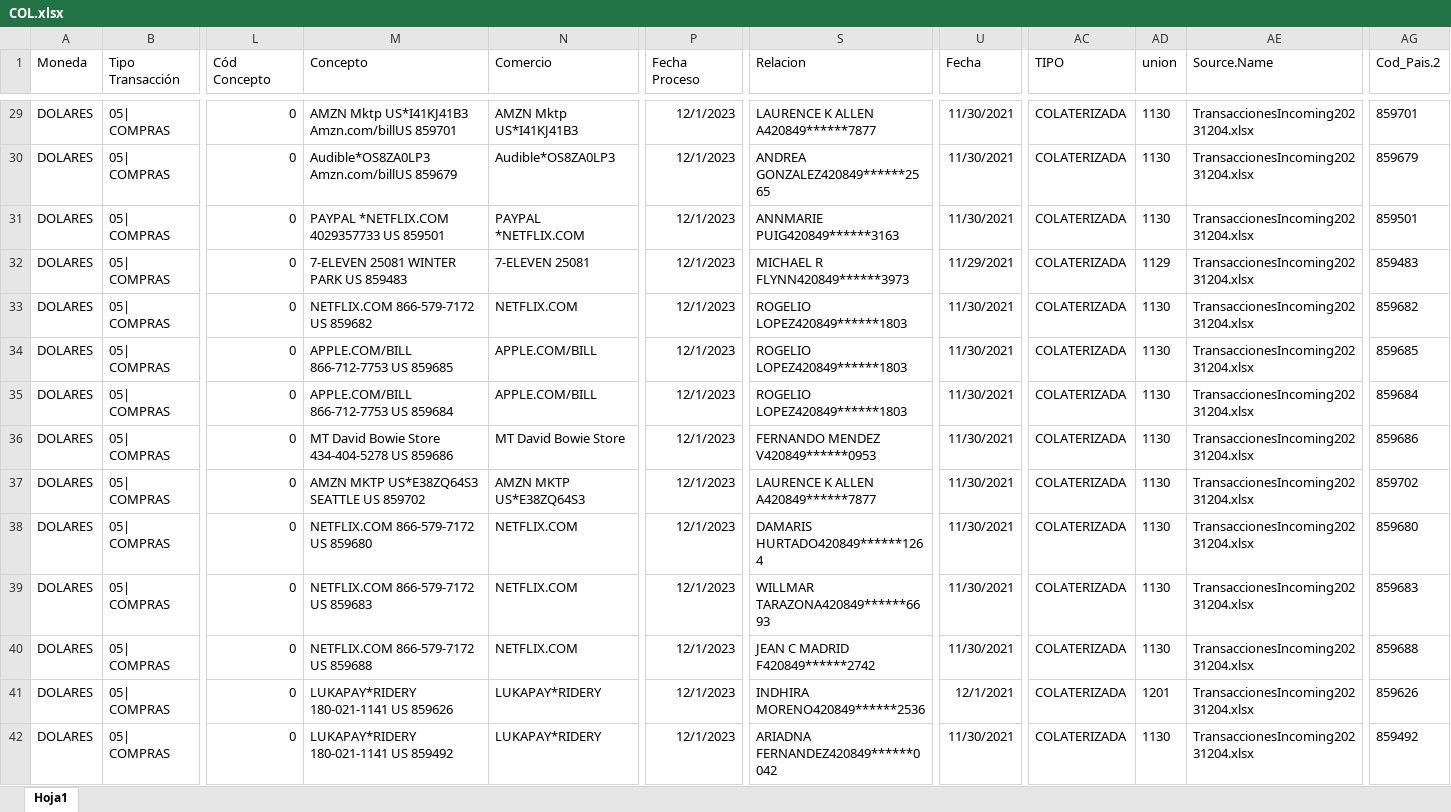
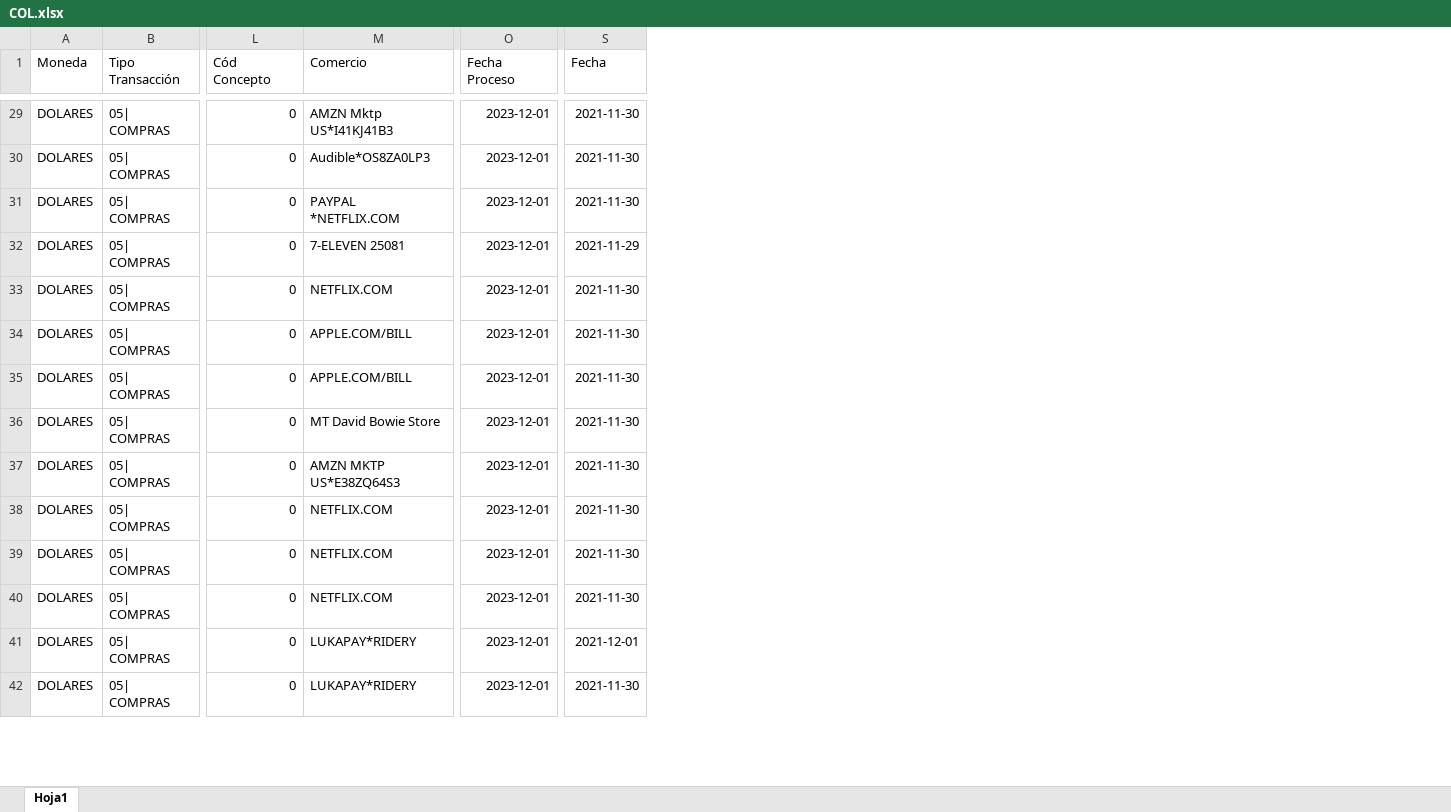
Before and after one commit to carloseliaslopez/sispla, an Excel workbook: RECURSOS/INCOMINS-DATAS/COL.xlsx, sheet Hoja1, drawn as a sheet; only a part is shown, gaps mark what is left out; values as stored, in another font and other column widths than the file's, no borders; removed rows and columns are numbered as before the commit, all else as after; the diff covers the shown part only; the diff names each change by its address in the sheet, - before the commit and + after, or states it on an @@ line.

```diff
--- a/RECURSOS/INCOMINS-DATAS/COL.xlsx (sheet Hoja1)
+++ b/RECURSOS/INCOMINS-DATAS/COL.xlsx (sheet Hoja1)
-column M (Concepto), rows 29-42: AMZN Mktp US*I41KJ41B3 Amzn.com/billUS 859701 | Audible*OS8ZA0LP3 Amzn.com/billUS 859679 | PAYPAL *NETFLIX.COM 4029357733 US 859501 | 7-ELEVEN 25081 WINTER PARK US 859483 | NETFLIX.COM 866-579-7172 US 859682 | APPLE.COM/BILL 866-712-7753 US 859685 | APPLE.COM/BILL 866-712-7753 US 859684 | MT David Bowie Store 434-404-5278 US 859686 | AMZN MKTP US*E38ZQ64S3 SEATTLE US 859702 | NETFLIX.COM 866-579-7172 US 859680 | NETFLIX.COM 866-579-7172 US 859683 | NETFLIX.COM 866-579-7172 US 859688 | LUKAPAY*RIDERY 180-021-1141 US 859626 | LUKAPAY*RIDERY 180-021-1141 US 859492
-column S (Relacion), rows 29-42: LAURENCE K ALLEN A420849******7877 | ANDREA GONZALEZ420849******2565 | ANNMARIE PUIG420849******3163 | MICHAEL R FLYNN420849******3973 | ROGELIO LOPEZ420849******1803 | ROGELIO LOPEZ420849******1803 | ROGELIO LOPEZ420849******1803 | FERNANDO MENDEZ V420849******0953 | LAURENCE K ALLEN A420849******7877 | DAMARIS HURTADO420849******1264 | WILLMAR TARAZONA420849******6693 | JEAN C MADRID F420849******2742 | INDHIRA MORENO420849******2536 | ARIADNA FERNANDEZ420849******0042
-column AC (TIPO), rows 29-42: all COLATERIZADA
-column AD (union), rows 29-42: 1130 | 1130 | 1130 | 1129 | 1130 | 1130 | 1130 | 1130 | 1130 | 1130 | 1130 | 1130 | 1201 | 1130
-column AE (Source.Name), rows 29-42: all TransaccionesIncoming20231204.xlsx
-column AG (Cod_Pais.2), rows 29-42: 859701 | 859679 | 859501 | 859483 | 859682 | 859685 | 859684 | 859686 | 859702 | 859680 | 859683 | 859688 | 859626 | 859492
-O29:O42 (Fecha Proceso): 12/1/2023
+O29:O42 (Fecha Proceso): 2023-12-01
-S29:S31 (Fecha): 11/30/2021
+S29:S31 (Fecha): 2021-11-30
-S32 (Fecha): 11/29/2021
+S32 (Fecha): 2021-11-29
-S33:S40 (Fecha): 11/30/2021
+S33:S40 (Fecha): 2021-11-30
-S41 (Fecha): 12/1/2021
+S41 (Fecha): 2021-12-01
-S42 (Fecha): 11/30/2021
+S42 (Fecha): 2021-11-30
```
Also changed, not shown: 321 edited cells elsewhere in this sheet, RECURSOS/INCOMINS-DATAS/CR.xlsx, RECURSOS/INCOMINS-DATAS/DSY.xlsx, 16 other files.
